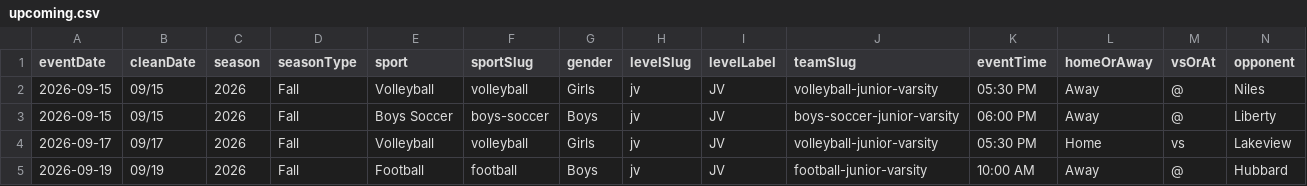
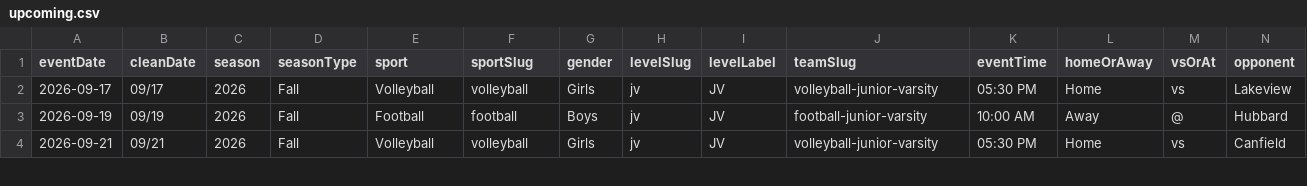
Before and after one commit to nruggieri-poland/schedules, a CSV file: rollups/jv/upcoming.csv, drawn as a sheet; only a part is shown; the shorter side is filled out with more unchanged rows; rows hold the shown columns only; the diff names each change by its address in the sheet, - before the commit and + after, or states it on an @@ line.

```diff
--- a/rollups/jv/upcoming.csv
+++ b/rollups/jv/upcoming.csv
-row 2: 2026-09-15 | 09/15 | 2026 | Fall | Volleyball | volleyball | Girls | jv | JV | volleyball-junior-varsity | 05:30 PM | Away | @ | Niles
-row 3: 2026-09-15 | 09/15 | 2026 | Fall | Boys Soccer | boys-soccer | Boys | jv | JV | boys-soccer-junior-varsity | 06:00 PM | Away | @ | Liberty
```
Also changed, not shown: rollups/ms/upcoming.csv, rollups/varsity/gameday.csv, 14 other files.
